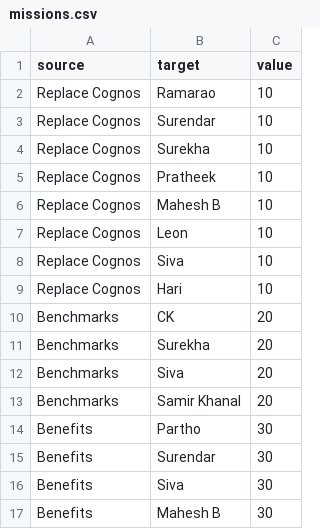
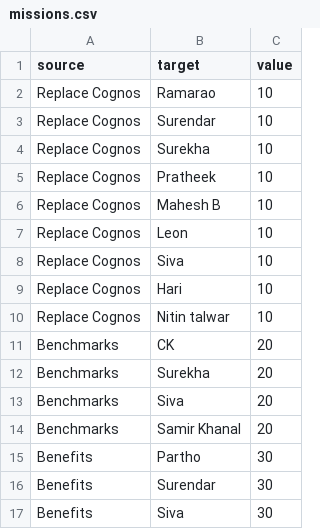
Before and after one commit to bvlganesh/bvlganesh.github.io, a CSV file: lwd/missions.csv, drawn as a sheet; only a part is shown; the shorter side is filled out with more unchanged rows.

Commit message:
Added nitin

```diff
--- a/lwd/missions.csv
+++ b/lwd/missions.csv
@@ -9,2 +9,3 @@ Replace Cognos,Siva,10
 Replace Cognos,Hari,10
+Replace Cognos,Nitin talwar,10
 Benchmarks,CK,20
```
